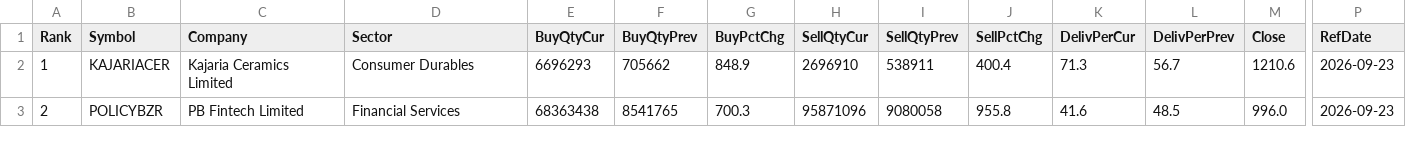
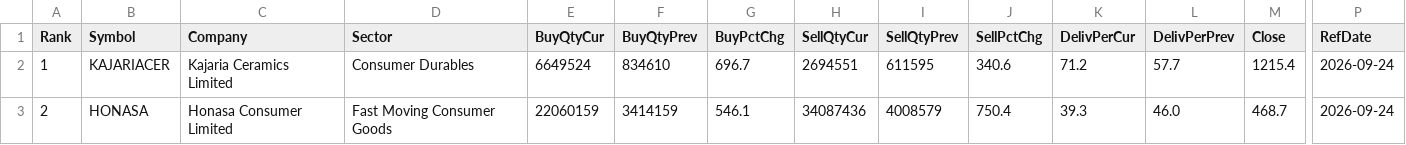
Before and after one commit to heartaltafhussain-lgtm/insti-tracker, a CSV file: INSTI_FortnightlyTop5.csv, drawn as a sheet; only a part is shown, gaps mark what is left out; the diff covers the shown part only; the diff names each change by its address in the sheet, - before the commit and + after, or states it on an @@ line.

```diff
--- a/INSTI_FortnightlyTop5.csv
+++ b/INSTI_FortnightlyTop5.csv
-E2 (BuyQtyCur): 6696293
+E2 (BuyQtyCur): 6649524
-F2 (BuyQtyPrev): 705662
+F2 (BuyQtyPrev): 834610
-G2 (BuyPctChg): 848.9
+G2 (BuyPctChg): 696.7
-H2 (SellQtyCur): 2696910
+H2 (SellQtyCur): 2694551
-I2 (SellQtyPrev): 538911
+I2 (SellQtyPrev): 611595
-J2 (SellPctChg): 400.4
+J2 (SellPctChg): 340.6
-K2 (DelivPerCur): 71.3
+K2 (DelivPerCur): 71.2
-L2 (DelivPerPrev): 56.7
+L2 (DelivPerPrev): 57.7
-M2 (Close): 1210.6
+M2 (Close): 1215.4
-P2:P3 (RefDate): 2026-09-23
+P2:P3 (RefDate): 2026-09-24
-B3 (Symbol): POLICYBZR
+B3 (Symbol): HONASA
-C3 (Company): PB Fintech Limited
+C3 (Company): Honasa Consumer Limited
-D3 (Sector): Financial Services
+D3 (Sector): Fast Moving Consumer Goods
-E3 (BuyQtyCur): 68363438
+E3 (BuyQtyCur): 22060159
-F3 (BuyQtyPrev): 8541765
+F3 (BuyQtyPrev): 3414159
-G3 (BuyPctChg): 700.3
+G3 (BuyPctChg): 546.1
-H3 (SellQtyCur): 95871096
+H3 (SellQtyCur): 34087436
-I3 (SellQtyPrev): 9080058
+I3 (SellQtyPrev): 4008579
-J3 (SellPctChg): 955.8
+J3 (SellPctChg): 750.4
-K3 (DelivPerCur): 41.6
+K3 (DelivPerCur): 39.3
-L3 (DelivPerPrev): 48.5
+L3 (DelivPerPrev): 46.0
-M3 (Close): 996.0
+M3 (Close): 468.7
```
Also changed, not shown: 43 edited cells elsewhere in this file, INSTI_MonthlyTop5.csv, INSTI_TriplePositive.csv, 5 other files.
